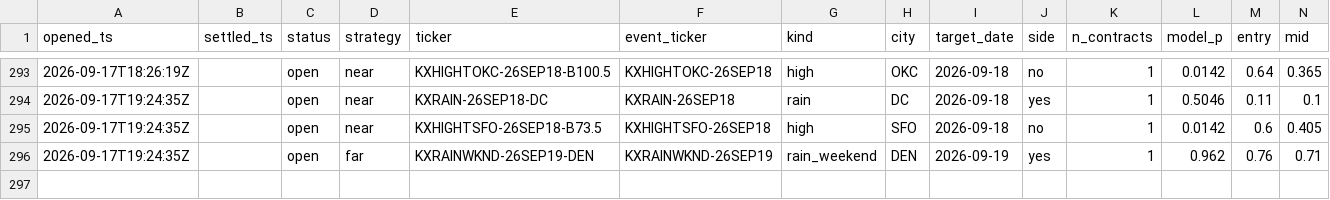
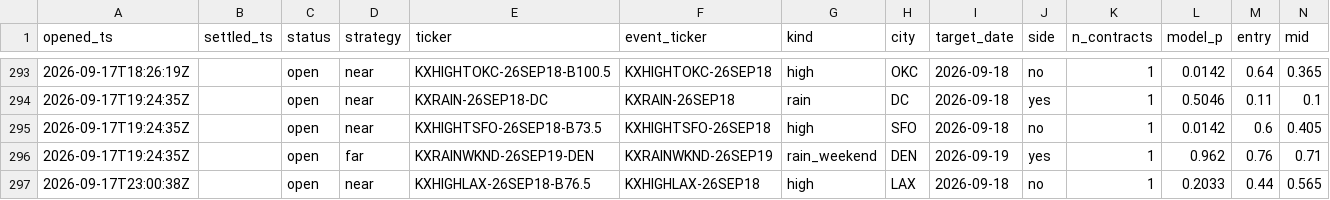
Before and after one commit to JakeA02/EduardoSaverin, a CSV file: data/paper/kalshi_trades.csv, drawn as a sheet; only a part is shown, gaps mark what is left out; rows hold the shown columns only; the diff names each change by its address in the sheet, - before the commit and + after, or states it on an @@ line.

```diff
--- a/data/paper/kalshi_trades.csv
+++ b/data/paper/kalshi_trades.csv
+row 297: 2026-09-17T23:00:38Z |  | open | near | KXHIGHLAX-26SEP18-B76.5 | KXHIGHLAX-26SEP18 | high | LAX | 2026-09-18 | no | 1 | 0.2033 | 0.44 | 0.565
```
Also changed, not shown: 6 other files.
